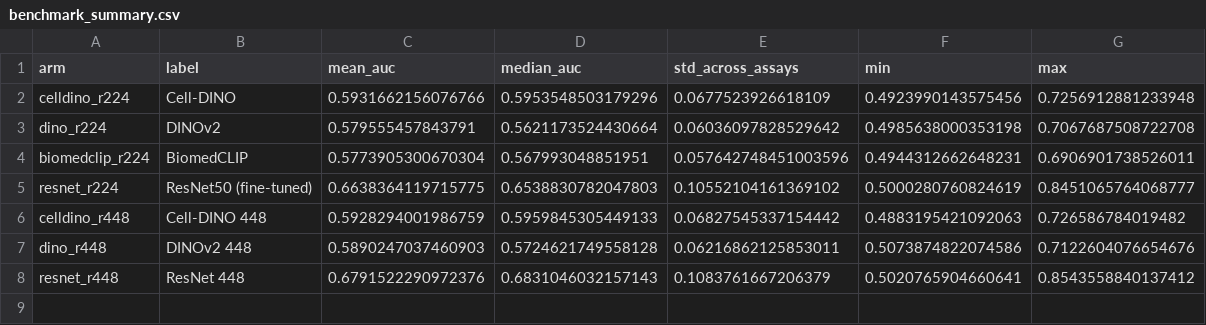
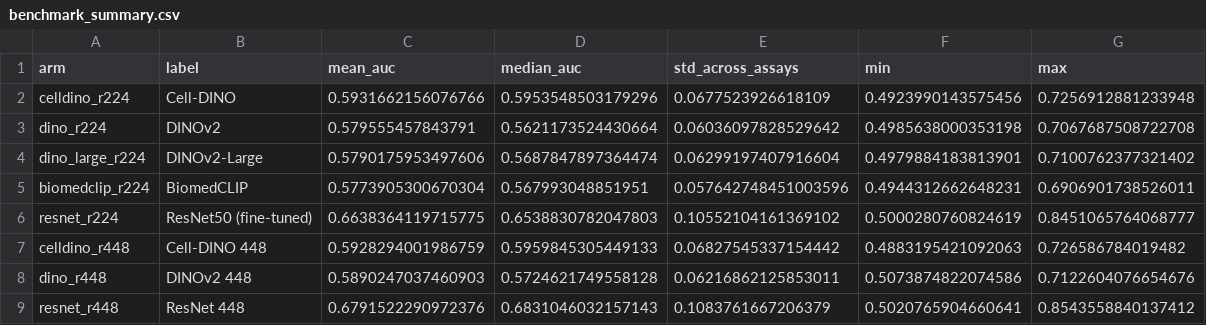
Before and after one commit to Robi97-singh/bioactive, a CSV file: results_showcase/benchmark_figures/benchmark_summary.csv, drawn as a sheet.

```diff
--- a/results_showcase/benchmark_figures/benchmark_summary.csv
+++ b/results_showcase/benchmark_figures/benchmark_summary.csv
@@ -3,2 +3,3 @@ celldino_r224,Cell-DINO,0.5931662156076766,0.5953548503179296,0.0677523926618109
 dino_r224,DINOv2,0.579555457843791,0.5621173524430664,0.06036097828529642,0.4985638000353198,0.7067687508722708
+dino_large_r224,DINOv2-Large,0.5790175953497606,0.5687847897364474,0.06299197407916604,0.4979884183813901,0.7100762377321402
 biomedclip_r224,BiomedCLIP,0.5773905300670304,0.567993048851951,0.057642748451003596,0.4944312662648231,0.6906901738526011
```
Also changed, not shown: results_showcase/benchmark_figures/nemenyi_pvalues.csv, 2 other files.
